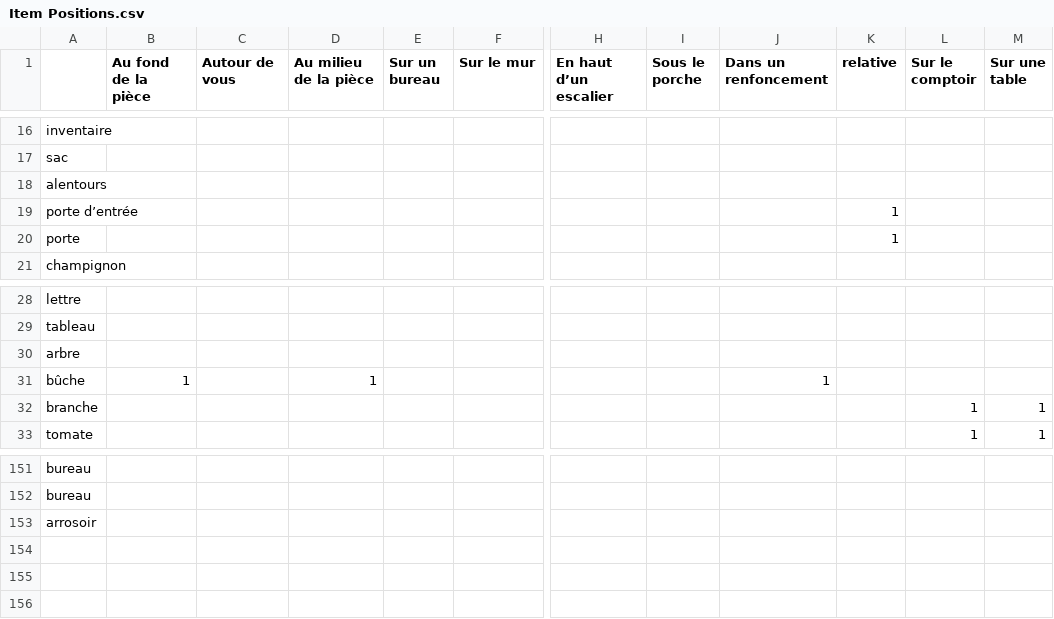
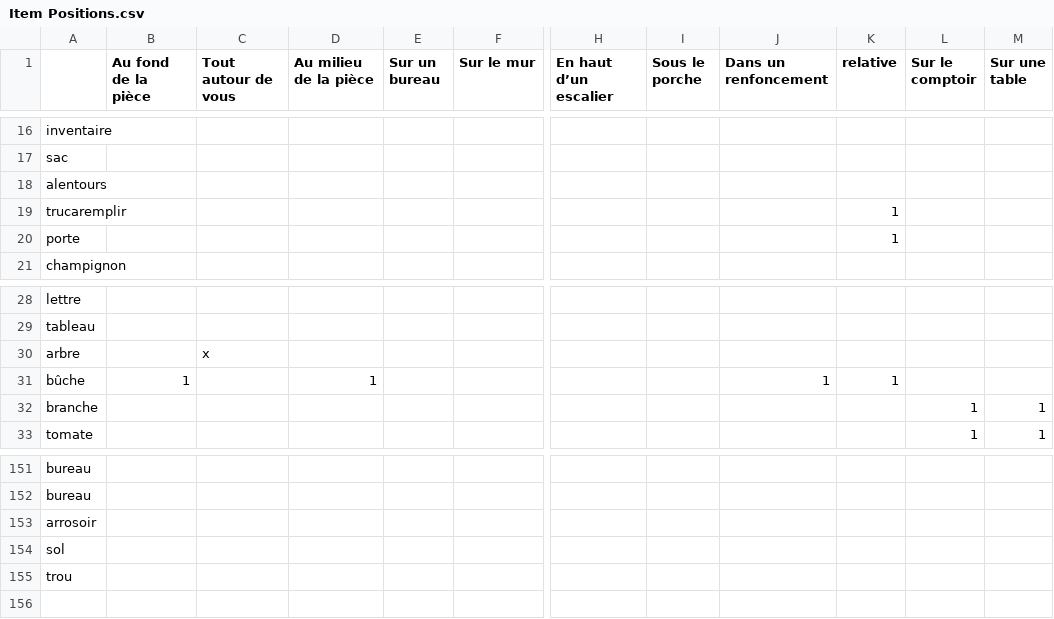
Before and after one commit to GameInSociety/RogueText, a CSV file: Assets/Resources/Item Positions.csv, drawn as a sheet; only a part is shown, gaps mark what is left out; the diff names each change by its address in the sheet, - before the commit and + after, or states it on an @@ line.

```diff
--- a/Assets/Resources/Item Positions.csv
+++ b/Assets/Resources/Item Positions.csv
-C1: Autour de vous
+C1: Tout autour de vous
-A19: porte d’entrée
+A19: trucaremplir
-C30 (Tout autour de vous): (empty)
+C30 (Tout autour de vous): x
-K31 (relative): (empty)
+K31 (relative): 1
-A154: (empty)
+A154: sol
-A155: (empty)
+A155: trou
```
Also changed, not shown: Assets/Resources/Items Appear Rates.csv, Assets/Resources/Items.csv, 47 other files.
